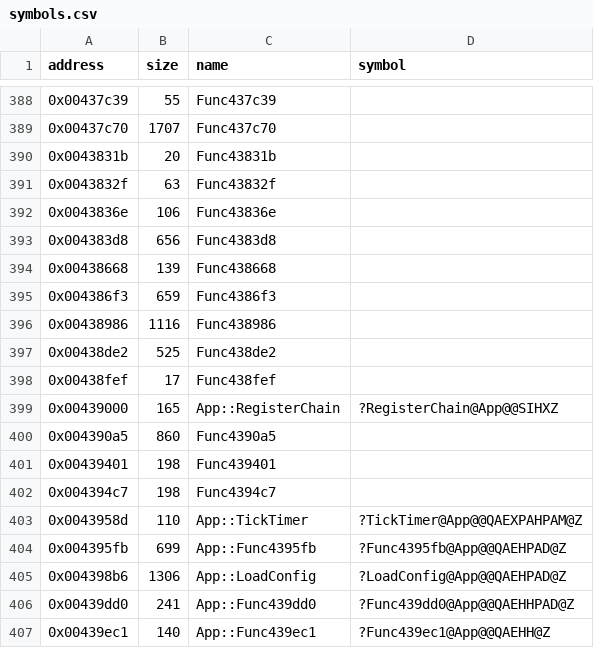
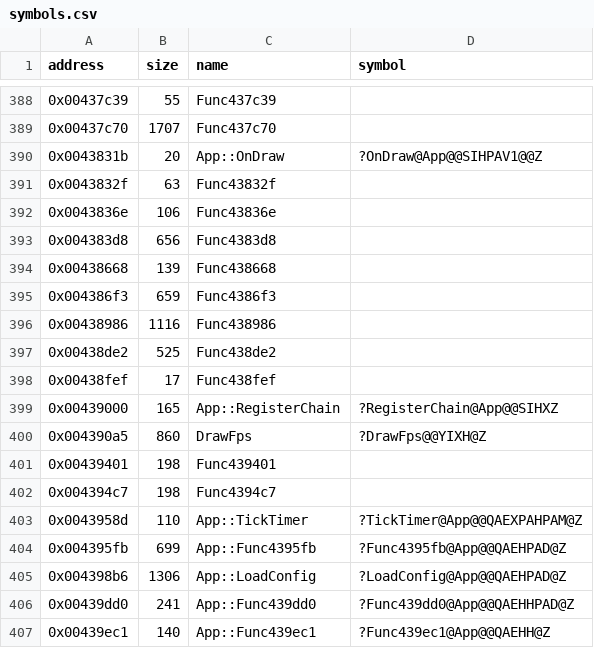
Before and after one commit to Cirno-Labs/th07, a CSV file: config/symbols.csv, drawn as a sheet; only a part is shown, gaps mark what is left out.

Commit message:
Decompile App::OnDraw (0x43831b)
th06's draw callback no longer clears SpriteEngine's cached states; it
only calls DrawFps, which takes a flag now (0x42f2b9 passes 0). Names
DrawFps (0x4390a5).

```diff
--- a/config/symbols.csv
+++ b/config/symbols.csv
@@ -389,3 +389,3 @@ address,size,name,symbol
 0x00437c70,1707,Func437c70,
-0x0043831b,20,Func43831b,
+0x0043831b,20,App::OnDraw,?OnDraw@App@@SIHPAV1@@Z
 0x0043832f,63,Func43832f,
@@ -399,3 +399,3 @@ address,size,name,symbol
 0x00439000,165,App::RegisterChain,?RegisterChain@App@@SIHXZ
-0x004390a5,860,Func4390a5,
+0x004390a5,860,DrawFps,?DrawFps@@YIXH@Z
 0x00439401,198,Func439401,
```
Also changed, not shown: 3 other files.
